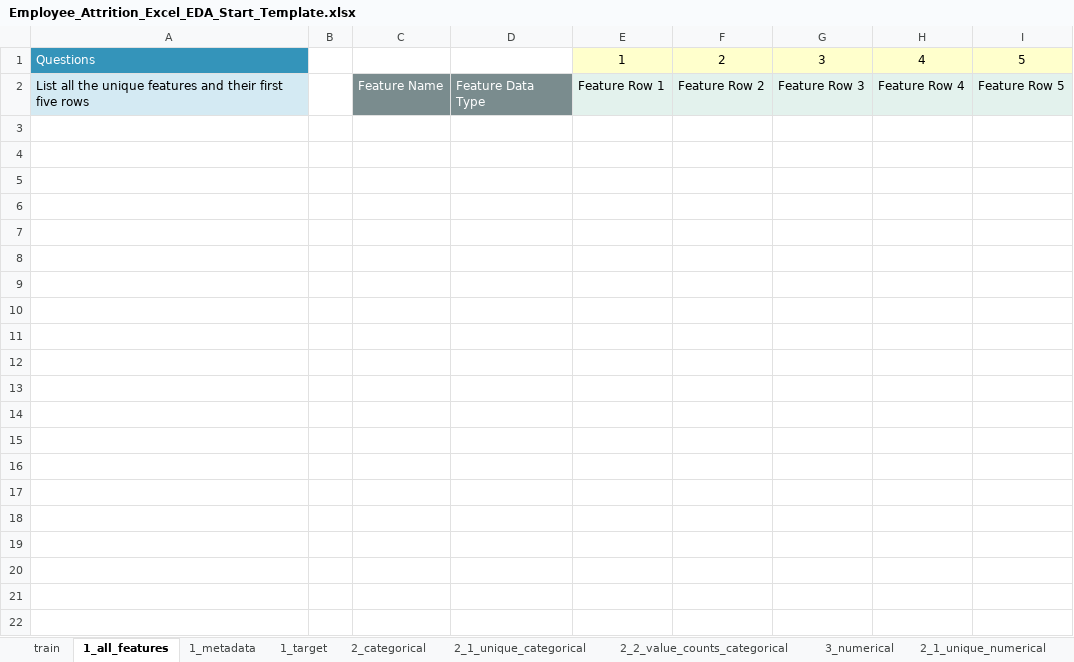
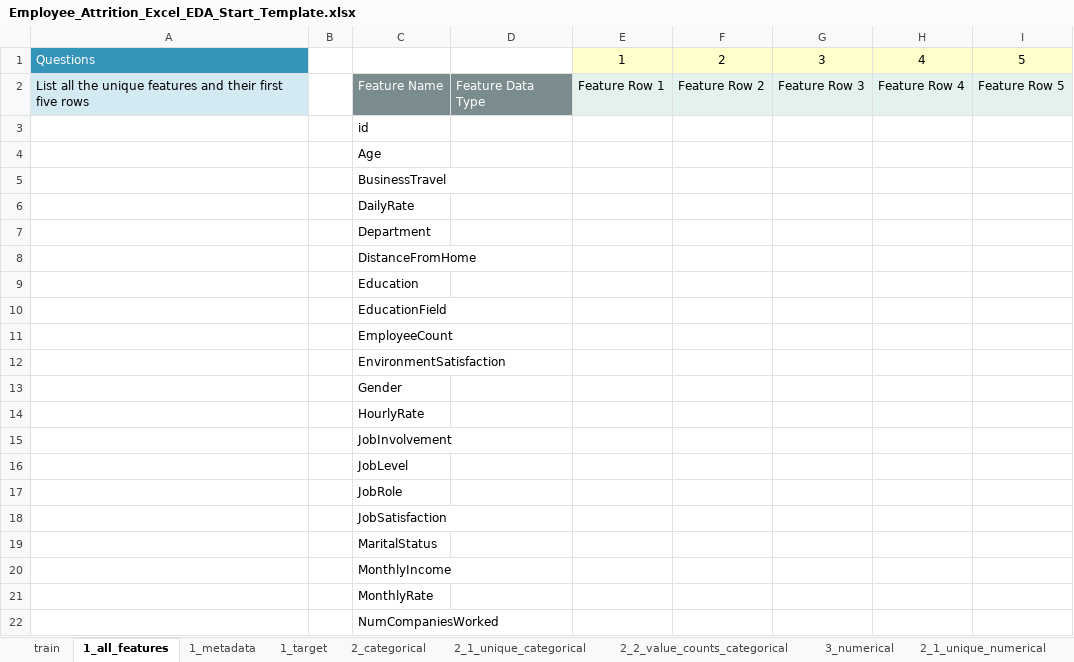
Before and after one commit to KunaalNaik/DSM_L0_Exploratory_Data_Analysis, an Excel workbook: 1_Univariate/Employee_Attrition_Excel_EDA_Start_Template.xlsx, sheet 1_all_features, drawn as a sheet; only a part is shown; values as stored, in another font and other column widths than the file's, no borders; the diff covers the shown part only; the diff names each change by its address in the sheet, - before the commit and + after, or states it on an @@ line.

```diff
--- a/1_Univariate/Employee_Attrition_Excel_EDA_Start_Template.xlsx (sheet 1_all_features)
+++ b/1_Univariate/Employee_Attrition_Excel_EDA_Start_Template.xlsx (sheet 1_all_features)
+row 3:  |  | id
+row 4:  |  | Age
+row 5:  |  | BusinessTravel
+row 6:  |  | DailyRate
+row 7:  |  | Department
+row 8:  |  | DistanceFromHome
+row 9:  |  | Education
+row 10:  |  | EducationField
+row 11:  |  | EmployeeCount
+row 12:  |  | EnvironmentSatisfaction
+row 13:  |  | Gender
+row 14:  |  | HourlyRate
+row 15:  |  | JobInvolvement
+row 16:  |  | JobLevel
+row 17:  |  | JobRole
+row 18:  |  | JobSatisfaction
+row 19:  |  | MaritalStatus
+row 20:  |  | MonthlyIncome
+row 21:  |  | MonthlyRate
+row 22:  |  | NumCompaniesWorked
```
Also changed, not shown: 15 added rows elsewhere in this sheet, 1 other file.
